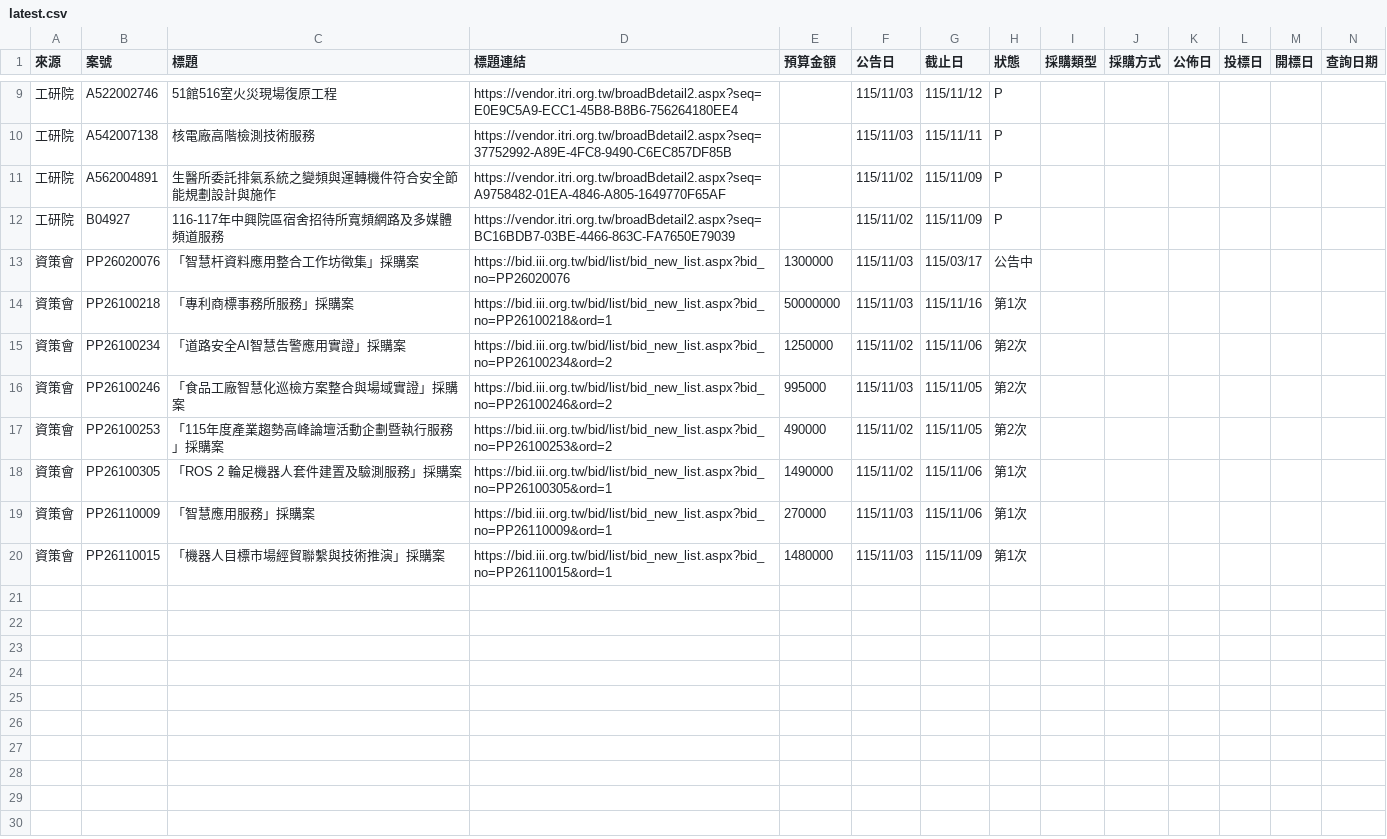
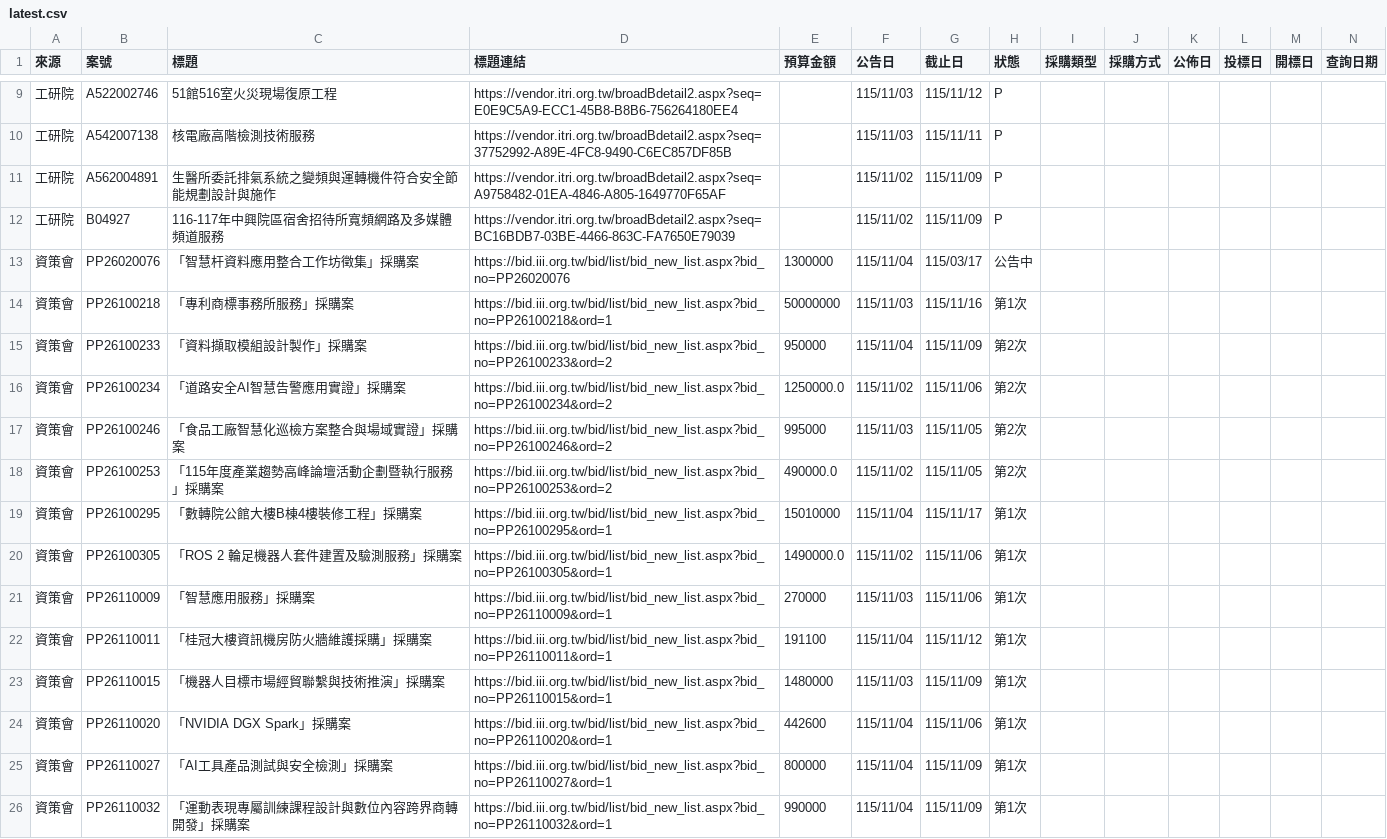
Before and after one commit to espresso3568/bitwin, a CSV file: data/latest.csv, drawn as a sheet; only a part is shown, gaps mark what is left out; addresses are those after the commit; rows hold the shown columns only; the diff names each change by its address in the sheet, - before the commit and + after, or states it on an @@ line.

```diff
--- a/data/latest.csv
+++ b/data/latest.csv
-F13 (公告日): 115/11/03
+F13 (公告日): 115/11/04
+row 15: 資策會 | PP26100233 | 「資料擷取模組設計製作」採購案 | https://bid.iii.org.tw/bid/list/bid_new_list.aspx?bid_no=PP26100233&ord=2 | 950000 | 115/11/04 | 115/11/09 | 第2次
-E16 (預算金額): 1250000
+E16 (預算金額): 1250000.0
-E18 (預算金額): 490000
+E18 (預算金額): 490000.0
+row 19: 資策會 | PP26100295 | 「數轉院公館大樓B棟4樓裝修工程」採購案 | https://bid.iii.org.tw/bid/list/bid_new_list.aspx?bid_no=PP26100295&ord=1 | 15010000 | 115/11/04 | 115/11/17 | 第1次
-E20 (預算金額): 1490000
+E20 (預算金額): 1490000.0
+row 22: 資策會 | PP26110011 | 「桂冠大樓資訊機房防火牆維護採購」採購案 | https://bid.iii.org.tw/bid/list/bid_new_list.aspx?bid_no=PP26110011&ord=1 | 191100 | 115/11/04 | 115/11/12 | 第1次
+row 24: 資策會 | PP26110020 | 「NVIDIA DGX Spark」採購案 | https://bid.iii.org.tw/bid/list/bid_new_list.aspx?bid_no=PP26110020&ord=1 | 442600 | 115/11/04 | 115/11/06 | 第1次
+row 25: 資策會 | PP26110027 | 「AI工具產品測試與安全檢測」採購案 | https://bid.iii.org.tw/bid/list/bid_new_list.aspx?bid_no=PP26110027&ord=1 | 800000 | 115/11/04 | 115/11/09 | 第1次
+row 26: 資策會 | PP26110032 | 「運動表現專屬訓練課程設計與數位內容跨界商轉開發」採購案 | https://bid.iii.org.tw/bid/list/bid_new_list.aspx?bid_no=PP26110032&ord=1 | 990000 | 115/11/04 | 115/11/09 | 第1次
```
Also changed, not shown: 5 other files.
